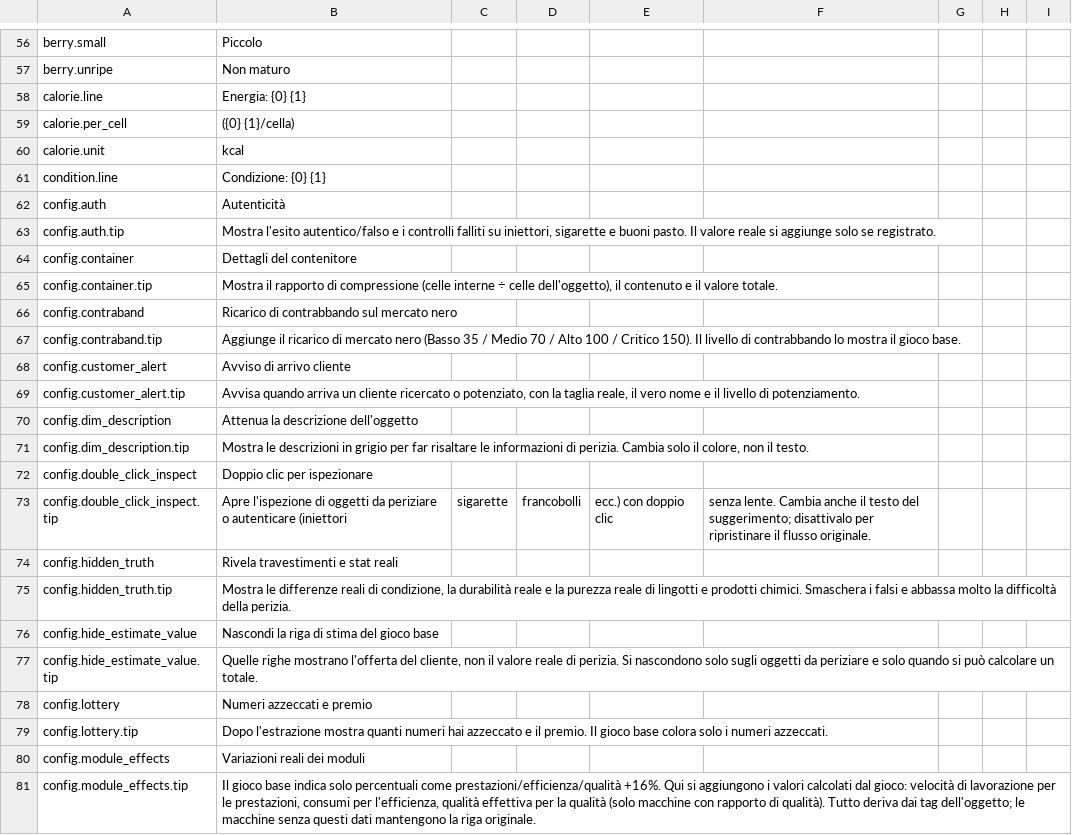
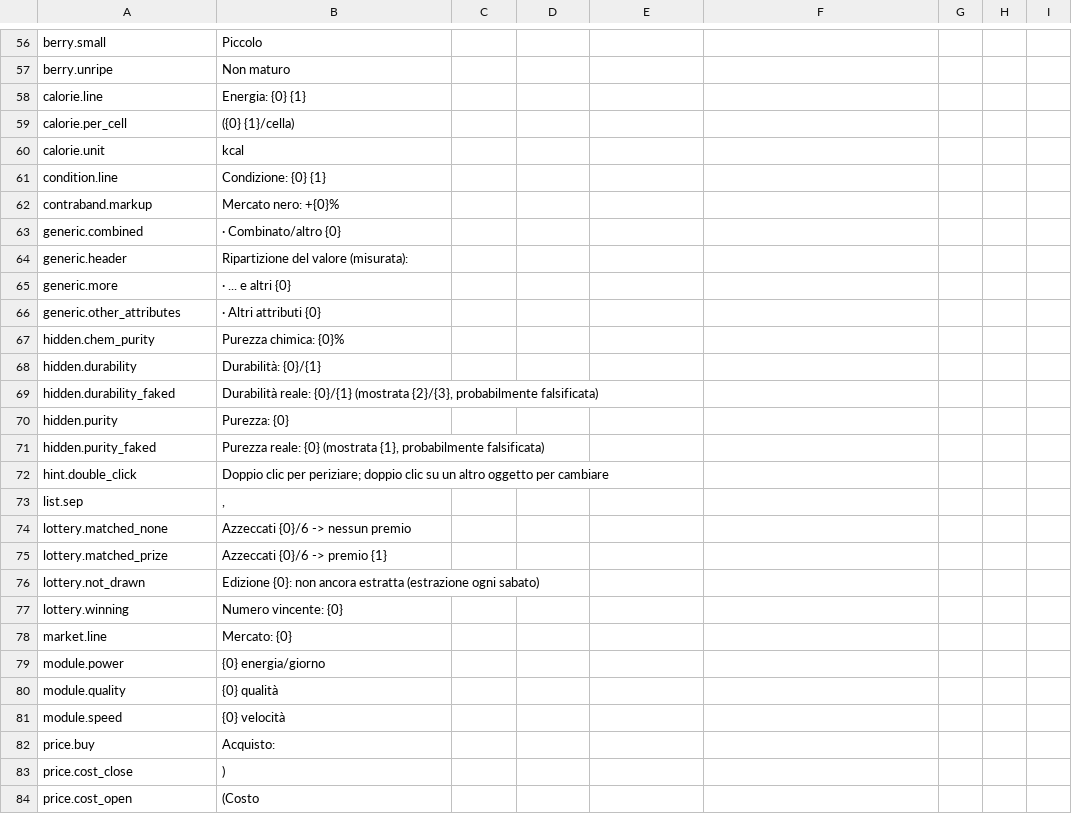
Before and after one commit to Nwflower/item-details, a CSV file: Localization/it.csv, drawn as a sheet; only a part is shown, gaps mark what is left out; the shorter side is filled out with more unchanged rows; the diff covers the shown part only.

```diff
--- a/Localization/it.csv
+++ b/Localization/it.csv
@@ -61,21 +61 @@ calorie.unit,kcal
 condition.line,Condizione: {0} {1}
-config.auth,Autenticità
-config.auth.tip,"Mostra l'esito autentico/falso e i controlli falliti su iniettori, sigarette e buoni pasto. Il valore reale si aggiunge solo se registrato."
-config.container,Dettagli del contenitore
-config.container.tip,"Mostra il rapporto di compressione (celle interne ÷ celle dell'oggetto), il contenuto e il valore totale."
-config.contraband,Ricarico di contrabbando sul mercato nero
-config.contraband.tip,Aggiunge il ricarico di mercato nero (Basso 35 / Medio 70 / Alto 100 / Critico 150). Il livello di contrabbando lo mostra il gioco base.
-config.customer_alert,Avviso di arrivo cliente
-config.customer_alert.tip,"Avvisa quando arriva un cliente ricercato o potenziato, con la taglia reale, il vero nome e il livello di potenziamento."
-config.dim_description,Attenua la descrizione dell'oggetto
-config.dim_description.tip,"Mostra le descrizioni in grigio per far risaltare le informazioni di perizia. Cambia solo il colore, non il testo."
-config.double_click_inspect,Doppio clic per ispezionare
-config.double_click_inspect.tip,Apre l'ispezione di oggetti da periziare o autenticare (iniettori, sigarette, francobolli, ecc.) con doppio clic, senza lente. Cambia anche il testo del suggerimento; disattivalo per ripristinare il flusso originale.
-config.hidden_truth,Rivela travestimenti e stat reali
-config.hidden_truth.tip,"Mostra le differenze reali di condizione, la durabilità reale e la purezza reale di lingotti e prodotti chimici. Smaschera i falsi e abbassa molto la difficoltà della perizia."
-config.hide_estimate_value,Nascondi la riga di stima del gioco base
-config.hide_estimate_value.tip,"Quelle righe mostrano l'offerta del cliente, non il valore reale di perizia. Si nascondono solo sugli oggetti da periziare e solo quando si può calcolare un totale."
-config.lottery,Numeri azzeccati e premio
-config.lottery.tip,Dopo l'estrazione mostra quanti numeri hai azzeccato e il premio. Il gioco base colora solo i numeri azzeccati.
-config.module_effects,Variazioni reali dei moduli
-config.module_effects.tip,"Il gioco base indica solo percentuali come prestazioni/efficienza/qualità +16%. Qui si aggiungono i valori calcolati dal gioco: velocità di lavorazione per le prestazioni, consumi per l'efficienza, qualità effettiva per la qualità (solo macchine con rapporto di qualità). Tutto deriva dai tag dell'oggetto; le macchine senza questi dati mantengono la riga originale."
```
Also changed, not shown: 15 added rows, 27 removed rows and 6 moved rows elsewhere in this file, Localization/es.csv, Localization/ko.csv, 11 other files.
